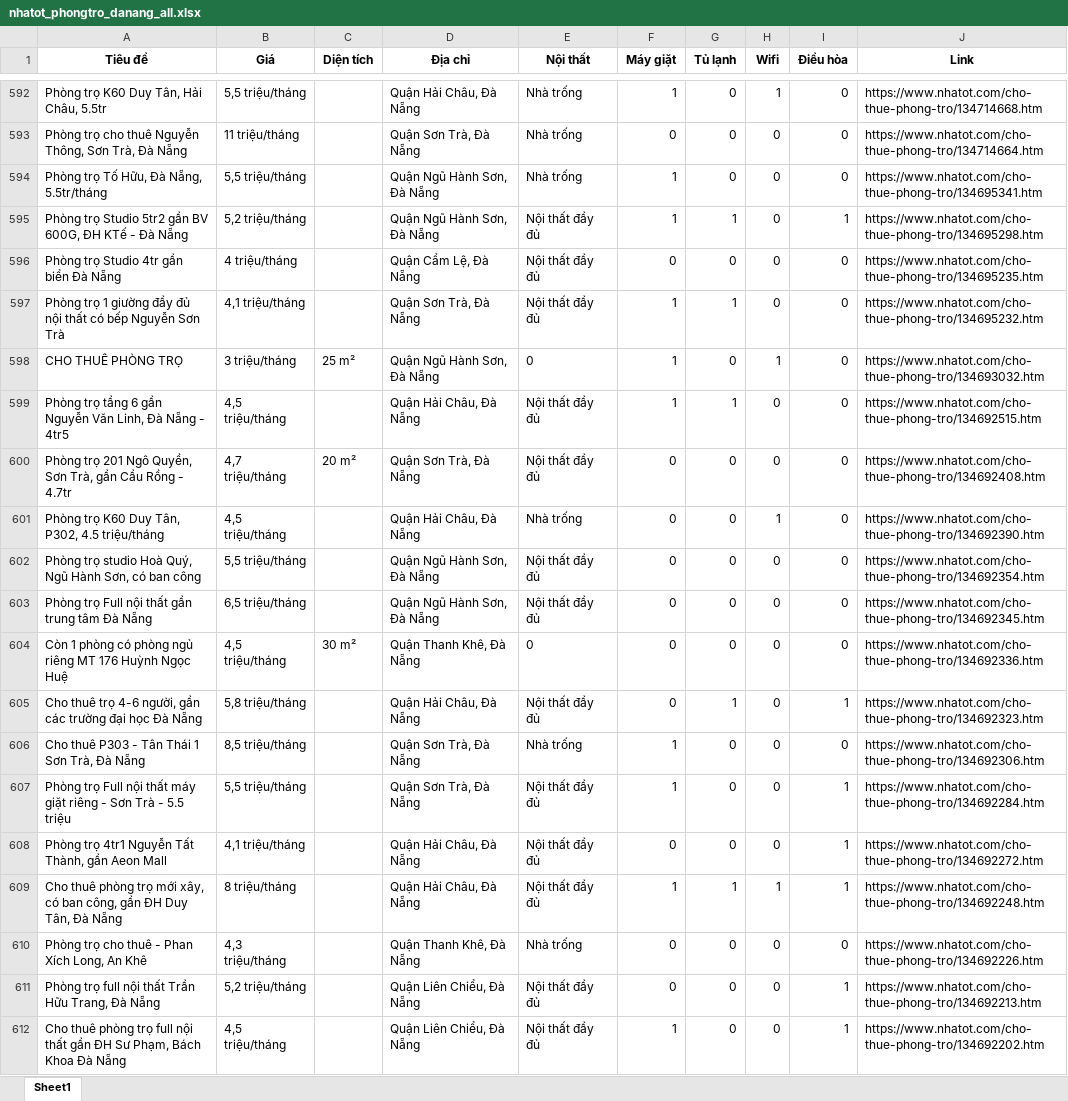
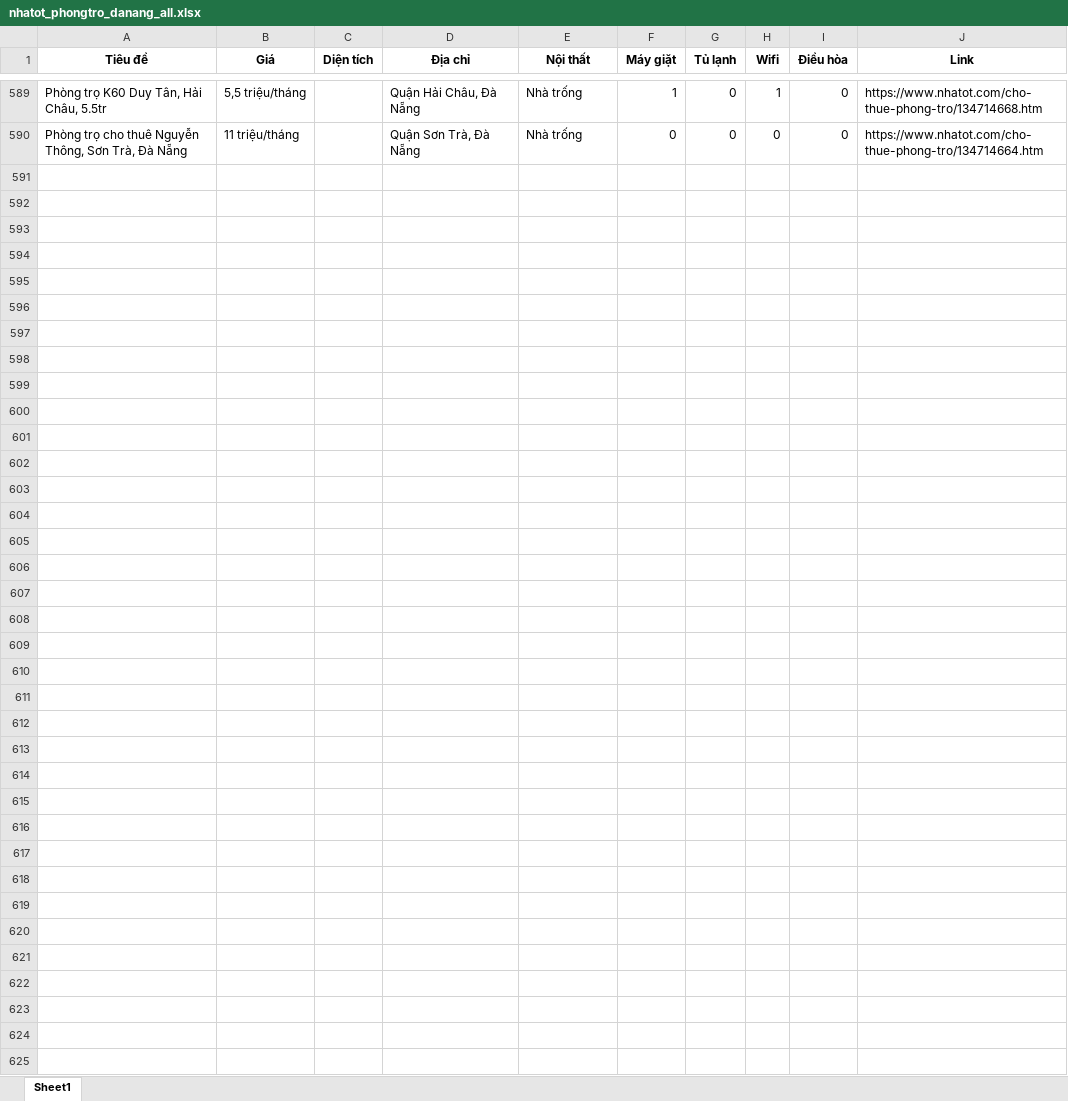
Before and after one commit to 5ude-k/c-o-d-li-u-ph-ng-tr-, an Excel workbook: nhatot_phongtro_danang_all.xlsx, sheet Sheet1, drawn as a sheet; only a part is shown, gaps mark what is left out; values as stored, in another font and other column widths than the file's, no borders; removed rows and columns are numbered as before the commit, all else as after; the diff covers the shown part only; the diff names each change by its address in the sheet, - before the commit and + after, or states it on an @@ line.

```diff
--- a/nhatot_phongtro_danang_all.xlsx (sheet Sheet1)
+++ b/nhatot_phongtro_danang_all.xlsx (sheet Sheet1)
-row 594: Phòng trọ Tố Hữu, Đà Nẵng, 5.5tr/tháng | 5,5 triệu/tháng |  | Quận Ngũ Hành Sơn, Đà Nẵng | Nhà trống | 1 | 0 | 0 | 0 | https://www.nhatot.com/cho-thue-phong-tro/134695341.htm
-row 595: Phòng trọ Studio 5tr2 gần BV 600G, ĐH KTế - Đà Nẵng | 5,2 triệu/tháng |  | Quận Ngũ Hành Sơn, Đà Nẵng | Nội thất đầy đủ | 1 | 1 | 0 | 1 | https://www.nhatot.com/cho-thue-phong-tro/134695298.htm
-row 596: Phòng trọ Studio 4tr gần biển Đà Nẵng | 4 triệu/tháng |  | Quận Cẩm Lệ, Đà Nẵng | Nội thất đầy đủ | 0 | 0 | 0 | 0 | https://www.nhatot.com/cho-thue-phong-tro/134695235.htm
-row 597: Phòng trọ 1 giường đầy đủ nội thất có bếp Nguyễn Sơn Trà | 4,1 triệu/tháng |  | Quận Sơn Trà, Đà Nẵng | Nội thất đầy đủ | 1 | 1 | 0 | 0 | https://www.nhatot.com/cho-thue-phong-tro/134695232.htm
-row 598: CHO THUÊ PHÒNG TRỌ | 3 triệu/tháng | 25 m² | Quận Ngũ Hành Sơn, Đà Nẵng | 0 | 1 | 0 | 1 | 0 | https://www.nhatot.com/cho-thue-phong-tro/134693032.htm
-row 599: Phòng trọ tầng 6 gần Nguyễn Văn Linh, Đà Nẵng - 4tr5 | 4,5 triệu/tháng |  | Quận Hải Châu, Đà Nẵng | Nội thất đầy đủ | 1 | 1 | 0 | 0 | https://www.nhatot.com/cho-thue-phong-tro/134692515.htm
-row 600: Phòng trọ 201 Ngô Quyền, Sơn Trà, gần Cầu Rồng - 4.7tr | 4,7 triệu/tháng | 20 m² | Quận Sơn Trà, Đà Nẵng | Nội thất đầy đủ | 0 | 0 | 0 | 0 | https://www.nhatot.com/cho-thue-phong-tro/134692408.htm
-row 601: Phòng trọ K60 Duy Tân, P302, 4.5 triệu/tháng | 4,5 triệu/tháng |  | Quận Hải Châu, Đà Nẵng | Nhà trống | 0 | 0 | 1 | 0 | https://www.nhatot.com/cho-thue-phong-tro/134692390.htm
-row 602: Phòng trọ studio Hoà Quý, Ngũ Hành Sơn, có ban công | 5,5 triệu/tháng |  | Quận Ngũ Hành Sơn, Đà Nẵng | Nội thất đầy đủ | 0 | 0 | 0 | 0 | https://www.nhatot.com/cho-thue-phong-tro/134692354.htm
-row 603: Phòng trọ Full nội thất gần trung tâm Đà Nẵng | 6,5 triệu/tháng |  | Quận Ngũ Hành Sơn, Đà Nẵng | Nội thất đầy đủ | 0 | 0 | 0 | 0 | https://www.nhatot.com/cho-thue-phong-tro/134692345.htm
-row 604: Còn 1 phòng có phòng ngủ riêng MT 176 Huỳnh Ngọc Huệ | 4,5 triệu/tháng | 30 m² | Quận Thanh Khê, Đà Nẵng | 0 | 0 | 0 | 0 | 0 | https://www.nhatot.com/cho-thue-phong-tro/134692336.htm
-row 605: Cho thuê trọ 4-6 người, gần các trường đại học Đà Nẵng | 5,8 triệu/tháng |  | Quận Hải Châu, Đà Nẵng | Nội thất đầy đủ | 0 | 1 | 0 | 1 | https://www.nhatot.com/cho-thue-phong-tro/134692323.htm
-row 606: Cho thuê P303 - Tân Thái 1 Sơn Trà, Đà Nẵng | 8,5 triệu/tháng |  | Quận Sơn Trà, Đà Nẵng | Nhà trống | 1 | 0 | 0 | 0 | https://www.nhatot.com/cho-thue-phong-tro/134692306.htm
-row 607: Phòng trọ Full nội thất máy giặt riêng - Sơn Trà - 5.5 triệu | 5,5 triệu/tháng |  | Quận Sơn Trà, Đà Nẵng | Nội thất đầy đủ | 1 | 0 | 0 | 1 | https://www.nhatot.com/cho-thue-phong-tro/134692284.htm
-row 608: Phòng trọ 4tr1 Nguyễn Tất Thành, gần Aeon Mall | 4,1 triệu/tháng |  | Quận Hải Châu, Đà Nẵng | Nội thất đầy đủ | 0 | 0 | 0 | 1 | https://www.nhatot.com/cho-thue-phong-tro/134692272.htm
-row 609: Cho thuê phòng trọ mới xây, có ban công, gần ĐH Duy Tân, Đà Nẵng | 8 triệu/tháng |  | Quận Hải Châu, Đà Nẵng | Nội thất đầy đủ | 1 | 1 | 1 | 1 | https://www.nhatot.com/cho-thue-phong-tro/134692248.htm
-row 610: Phòng trọ cho thuê - Phan Xích Long, An Khê | 4,3 triệu/tháng |  | Quận Thanh Khê, Đà Nẵng | Nhà trống | 0 | 0 | 0 | 0 | https://www.nhatot.com/cho-thue-phong-tro/134692226.htm
-row 611: Phòng trọ full nội thất Trần Hữu Trang, Đà Nẵng | 5,2 triệu/tháng |  | Quận Liên Chiểu, Đà Nẵng | Nội thất đầy đủ | 0 | 0 | 0 | 1 | https://www.nhatot.com/cho-thue-phong-tro/134692213.htm
-row 612: Cho thuê phòng trọ full nội thất gần ĐH Sư Phạm, Bách Khoa Đà Nẵng | 4,5 triệu/tháng |  | Quận Liên Chiểu, Đà Nẵng | Nội thất đầy đủ | 1 | 0 | 0 | 1 | https://www.nhatot.com/cho-thue-phong-tro/134692202.htm
```
Also changed, not shown: 9 added rows, 64 removed rows, 14 moved rows and 4 edited cells elsewhere in this sheet, 3 other files.
